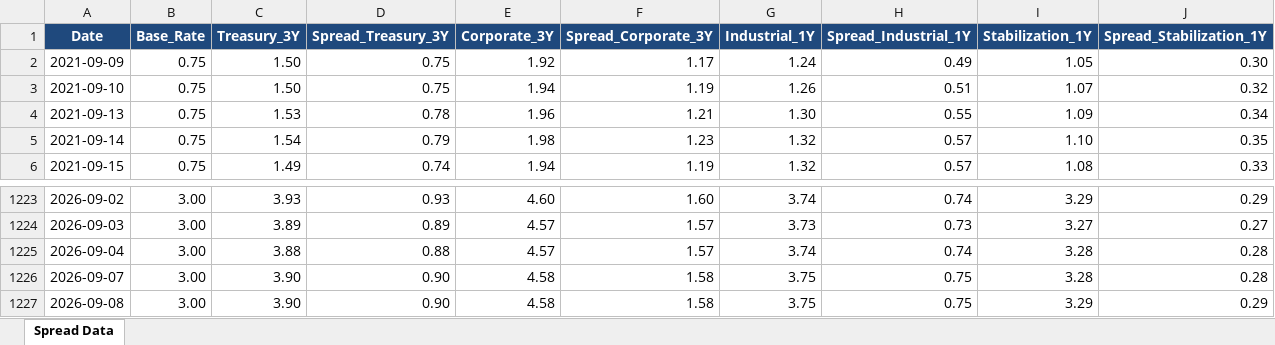
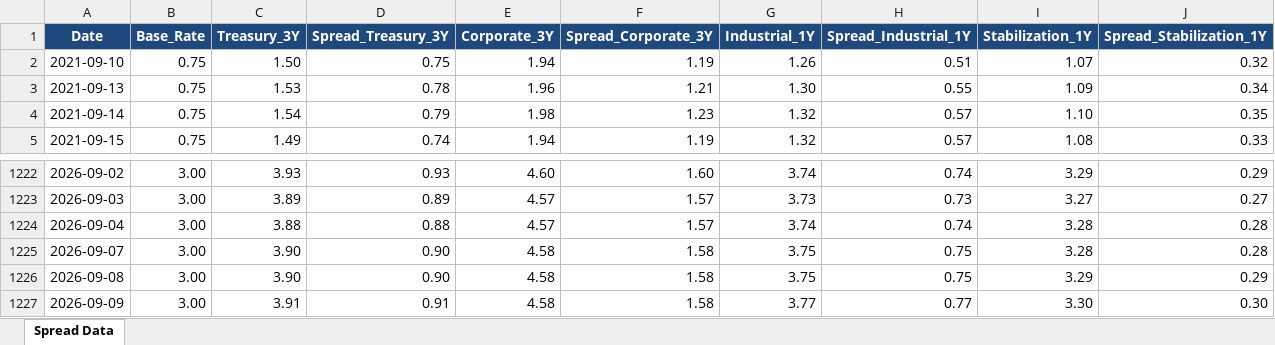
Before and after one commit to jaeha9366-lgtm/bok-spread-dashboard, an Excel workbook: spread.xlsx, sheet Spread Data, drawn as a sheet; only a part is shown, gaps mark what is left out; values as stored, in another font and other column widths than the file's, no borders; removed rows and columns are numbered as before the commit, all else as after; the diff names each change by its address in the sheet, - before the commit and + after, or states it on an @@ line.

```diff
--- a/spread.xlsx (sheet Spread Data)
+++ b/spread.xlsx (sheet Spread Data)
-row 2: 2021-09-09 | 0.75 | 1.50 | 0.75 | 1.92 | 1.17 | 1.24 | 0.49 | 1.05 | 0.30
+row 1227: 2026-09-09 | 3.00 | 3.91 | 0.91 | 4.58 | 1.58 | 3.77 | 0.77 | 3.30 | 0.30
```
Also changed, not shown: 5 other files.
